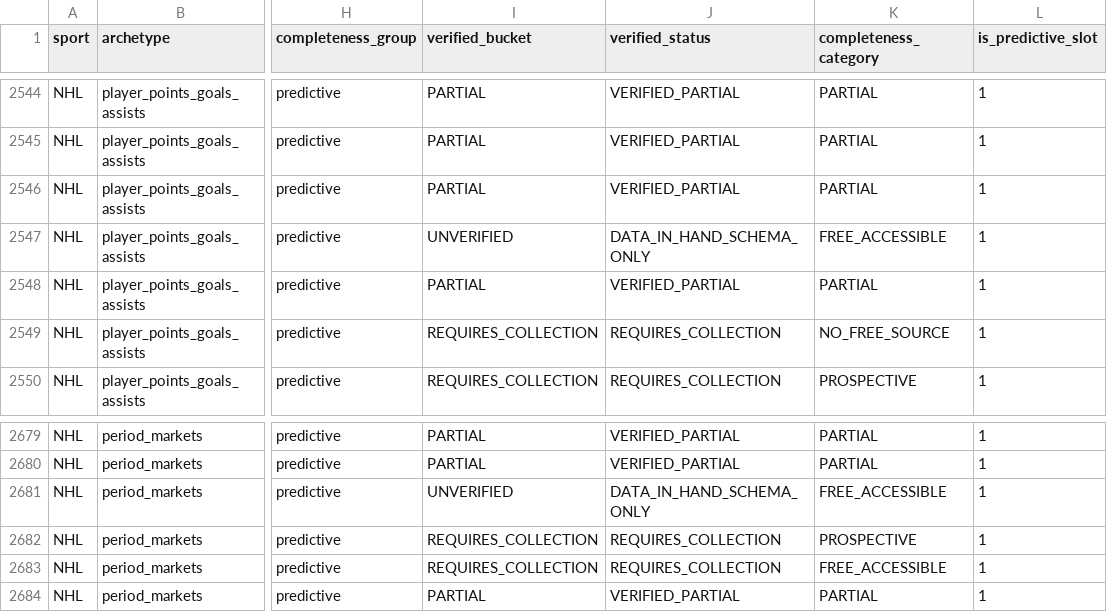
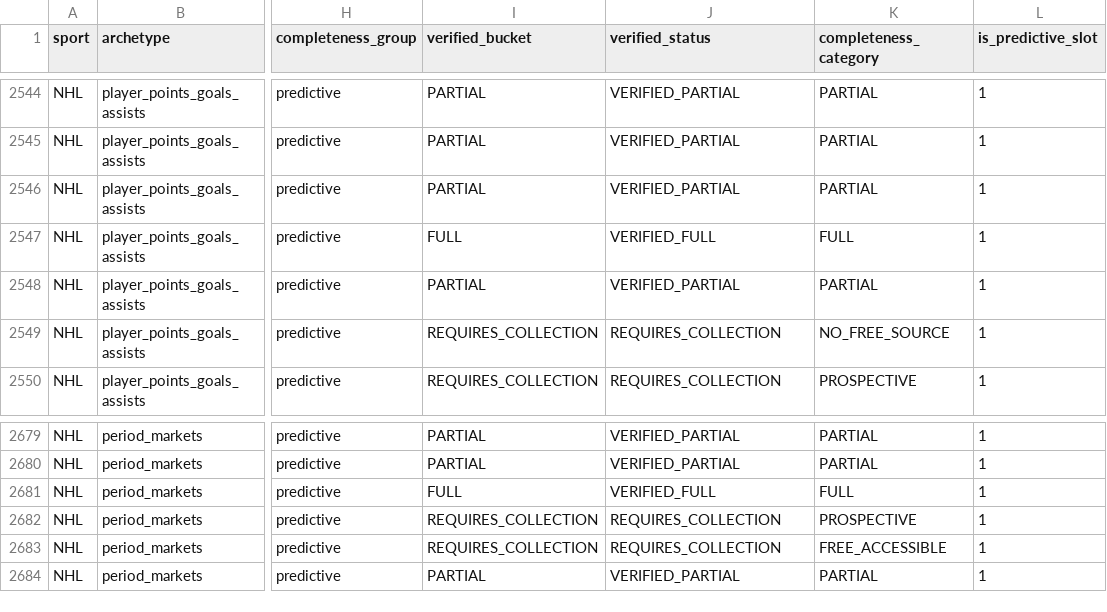
Before and after one commit to chmoses98/sift-alpha, a CSV file: research/input_research/market_input_map/market_input_edges.csv, drawn as a sheet; only a part is shown, gaps mark what is left out; the diff names each change by its address in the sheet, - before the commit and + after, or states it on an @@ line.

```diff
--- a/research/input_research/market_input_map/market_input_edges.csv
+++ b/research/input_research/market_input_map/market_input_edges.csv
-I2547 (verified_bucket): UNVERIFIED
+I2547 (verified_bucket): FULL
-J2547 (verified_status): DATA_IN_HAND_SCHEMA_ONLY
+J2547 (verified_status): VERIFIED_FULL
-K2547 (completeness_category): FREE_ACCESSIBLE
+K2547 (completeness_category): FULL
-I2681 (verified_bucket): UNVERIFIED
+I2681 (verified_bucket): FULL
-J2681 (verified_status): DATA_IN_HAND_SCHEMA_ONLY
+J2681 (verified_status): VERIFIED_FULL
-K2681 (completeness_category): FREE_ACCESSIBLE
+K2681 (completeness_category): FULL
```
Also changed, not shown: research/input_research/data_foundation/coverage_matrix.csv, research/input_research/market_completeness/market_completeness.csv, 54 other files.
